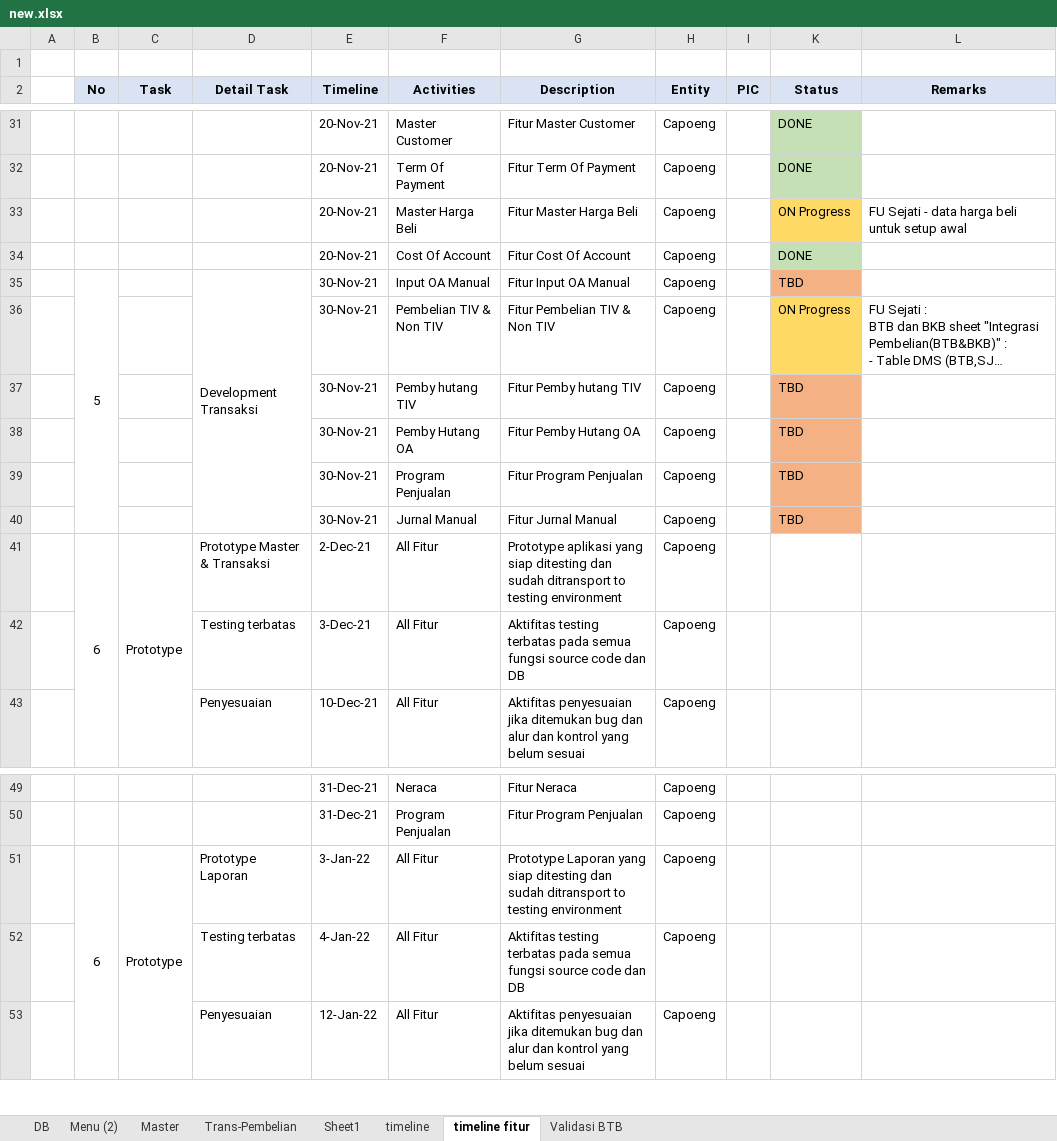
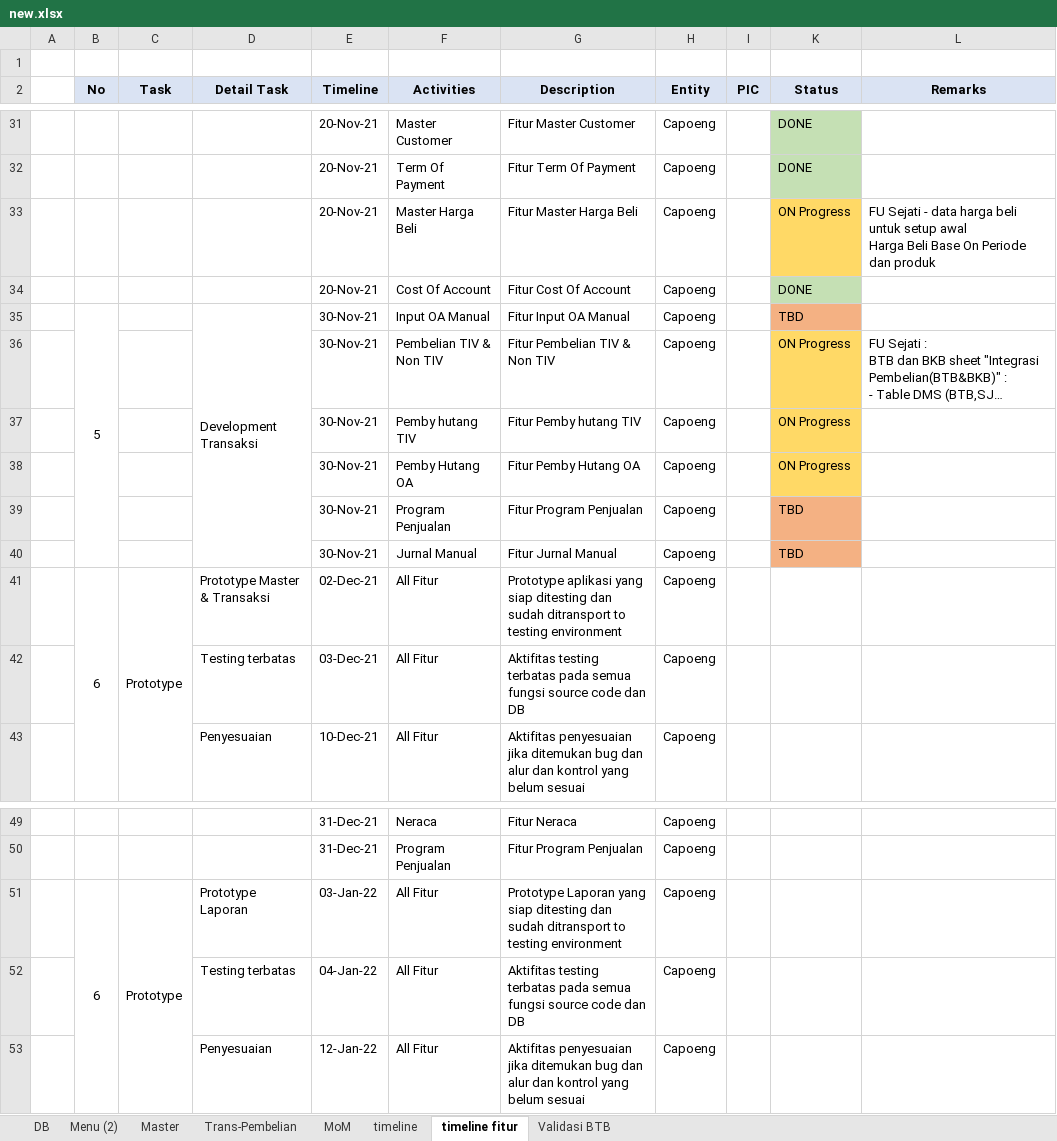
Before and after one commit to pandigresik/dmsOffice, an Excel workbook: catatan/new.xlsx, sheet timeline fitur, drawn as a sheet; only a part is shown, gaps mark what is left out; long unchanged cells end in …; values as stored, in another font and other column widths than the file's, no borders; conditional formats not drawn; ↵ is a line break in a cell; the diff names each change by its address in the sheet, - before the commit and + after, or states it on an @@ line.

```diff
--- a/catatan/new.xlsx (sheet timeline fitur)
+++ b/catatan/new.xlsx (sheet timeline fitur)
-sheet tab: Sheet1
+sheet tab: MoM
-L33 (Remarks): …setup awal
+L33 (Remarks): …setup awal ↵ Harga Beli Base On Periode dan produk
-K37:K38 (Status): TBD
+K37:K38 (Status): ON Progress
-K37:K38 fill: #F4B183
+K37:K38 fill: #FFD966
-E41 (Timeline): 2-Dec-21
+E41 (Timeline): 02-Dec-21
-E42 (Timeline): 3-Dec-21
+E42 (Timeline): 03-Dec-21
-E51 (Timeline): 3-Jan-22
+E51 (Timeline): 03-Jan-22
-E52 (Timeline): 4-Jan-22
+E52 (Timeline): 04-Jan-22
```
Also changed, not shown: sheet Trans-Pembelian, sheet Master, formulas that keep their value, charts or pictures, 32 other files.
